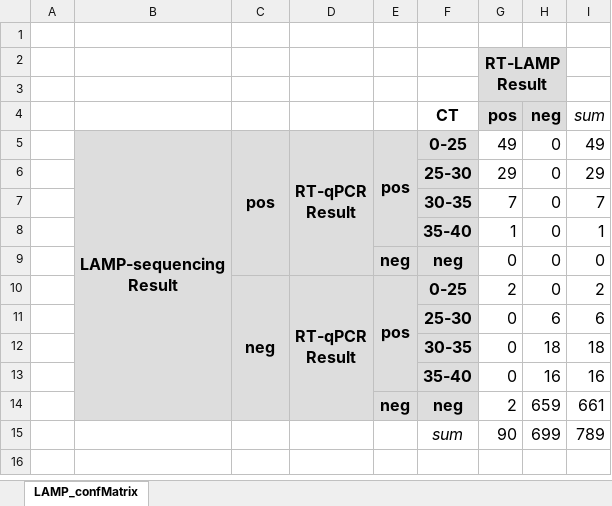
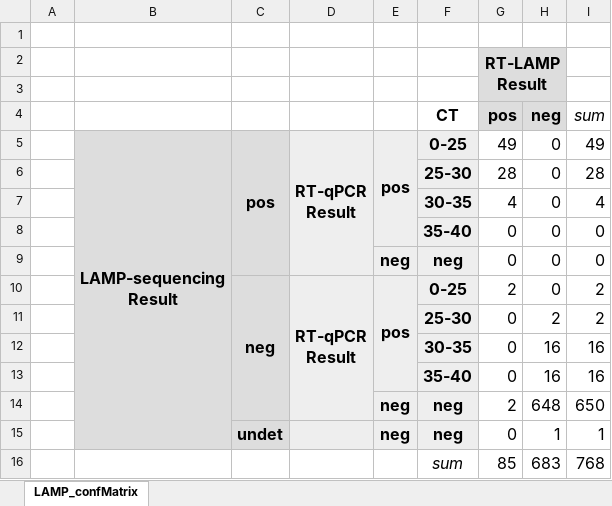
Before and after one commit to anders-biostat/LAMP-Paper-Figures, an Excel workbook: SVGs/SupplTable_2.xlsx, sheet LAMP_confMatrix, drawn as a sheet; values as stored, in another font and other column widths than the file's, no borders; removed rows and columns are numbered as before the commit, all else as after; the diff names each change by its address in the sheet, - before the commit and + after, or states it on an @@ line.

```diff
--- a/SVGs/SupplTable_2.xlsx (sheet LAMP_confMatrix)
+++ b/SVGs/SupplTable_2.xlsx (sheet LAMP_confMatrix)
-G6 (pos): 29
+G6 (pos): 28
-I6 (sum): 29
+I6 (sum): 28
-G7 (pos): 7
+G7 (pos): 4
-I7 (sum): 7
+I7 (sum): 4
-G8 (pos): 1
+G8 (pos): 0
-I8 (sum): 1
+I8 (sum): 0
-H11 (neg): 6
+H11 (neg): 2
-I11 (sum): 6
+I11 (sum): 2
-H12 (neg): 18
+H12 (neg): 16
-I12 (sum): 18
+I12 (sum): 16
-H14 (neg): 659
+H14 (neg): 648
-I14 (sum): 661
+I14 (sum): 650
-row 15:  |  |  |  |  | sum | 90 | 699 | 789
+row 15:  |  | undet |  | neg | neg | 0 | 1 | 1
+row 16:  |  |  |  |  | sum | 85 | 683 | 768
```
Also changed, not shown: SVGs/SupplTable_1.xlsx, 8 other files.
